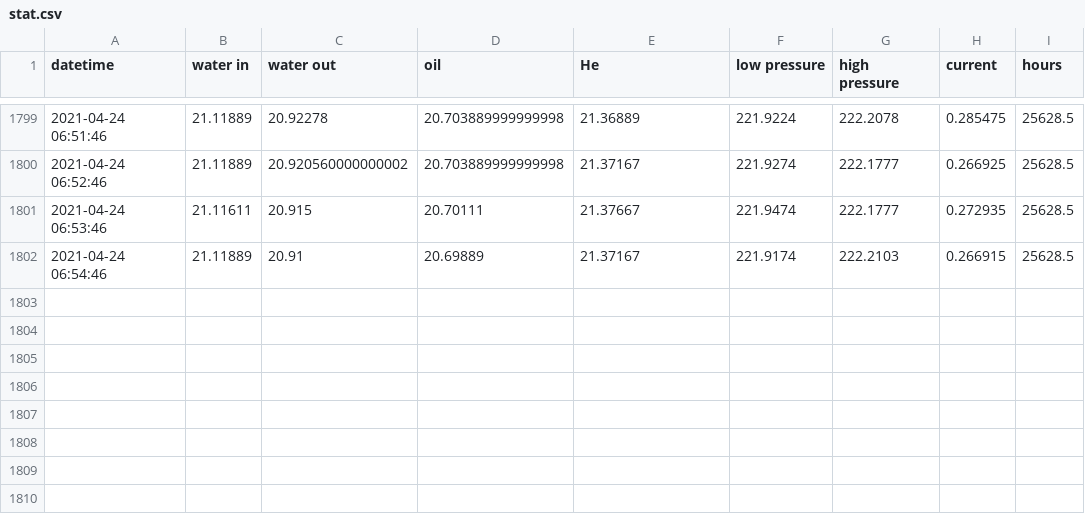
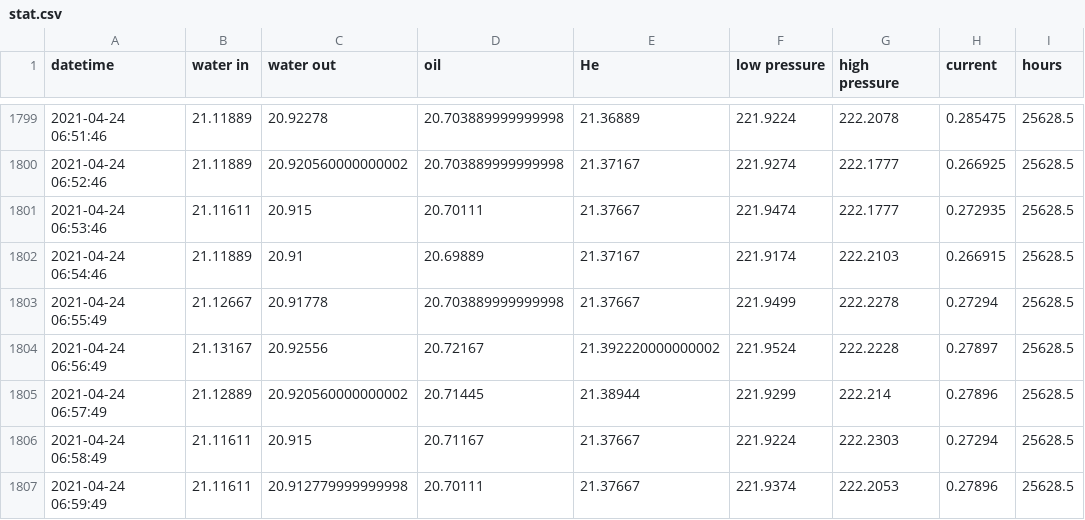
Before and after one commit to SciGEsN/SRC_Water, a CSV file: data/stat.csv, drawn as a sheet; only a part is shown, gaps mark what is left out.

```diff
--- a/data/stat.csv
+++ b/data/stat.csv
@@ -1802 +1802,6 @@ datetime,water in,water out,oil,He,low pressure,high pressure,current,hours
 2021-04-24 06:54:46,21.11889,20.91,20.69889,21.37167,221.9174,222.2103,0.266915,25628.5
+2021-04-24 06:55:49,21.12667,20.91778,20.703889999999998,21.37667,221.9499,222.2278,0.27294,25628.5
+2021-04-24 06:56:49,21.13167,20.92556,20.72167,21.392220000000002,221.9524,222.2228,0.27897,25628.5
+2021-04-24 06:57:49,21.12889,20.920560000000002,20.71445,21.38944,221.9299,222.214,0.27896,25628.5
+2021-04-24 06:58:49,21.11611,20.915,20.71167,21.37667,221.9224,222.2303,0.27294,25628.5
+2021-04-24 06:59:49,21.11611,20.912779999999998,20.70111,21.37667,221.9374,222.2053,0.27896,25628.5
```
Also changed, not shown: data/P.csv, data/T1.csv, 8 other files.
